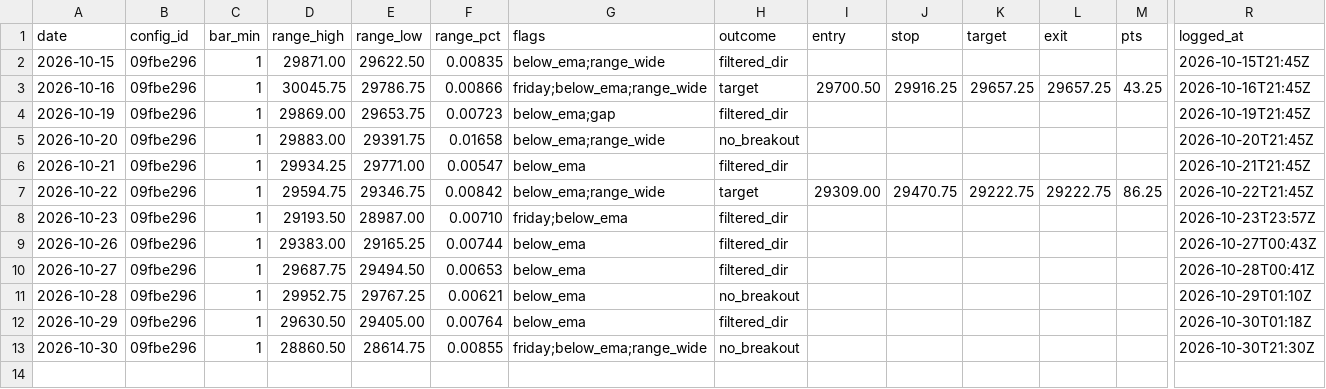
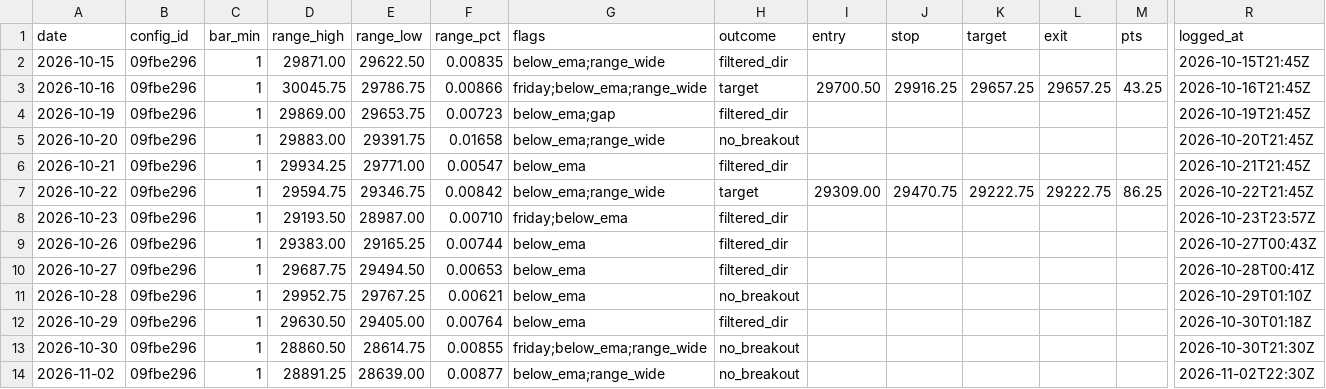
Before and after one commit to jlee056/orb-bot, a CSV file: forward/forward_log_both60.csv, drawn as a sheet; only a part is shown, gaps mark what is left out; rows hold the shown columns only; the diff names each change by its address in the sheet, - before the commit and + after, or states it on an @@ line.

```diff
--- a/forward/forward_log_both60.csv
+++ b/forward/forward_log_both60.csv
+row 14: 2026-11-02 | 09fbe296 | 1 | 28891.25 | 28639.00 | 0.00877 | below_ema;range_wide | no_breakout |  |  |  |  |  | 2026-11-02T22:30Z
```
Also changed, not shown: forward/forward_log.csv, forward/forward_log_orb5.csv, 2 other files.
